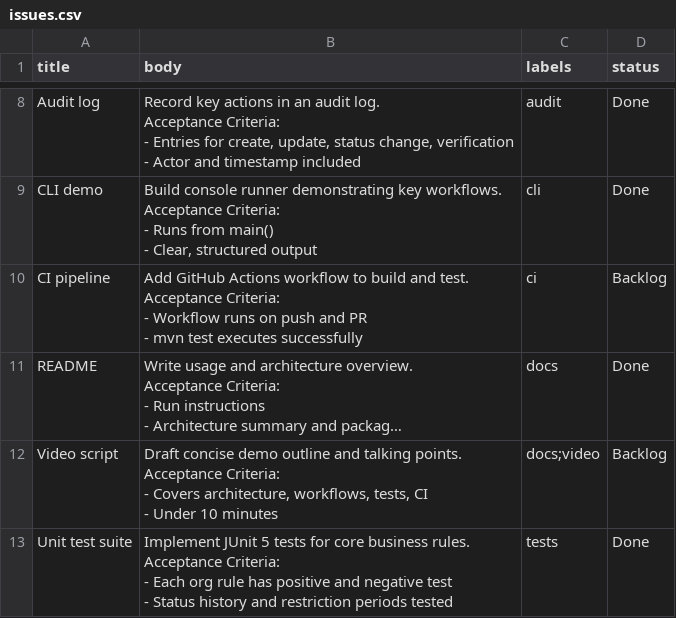
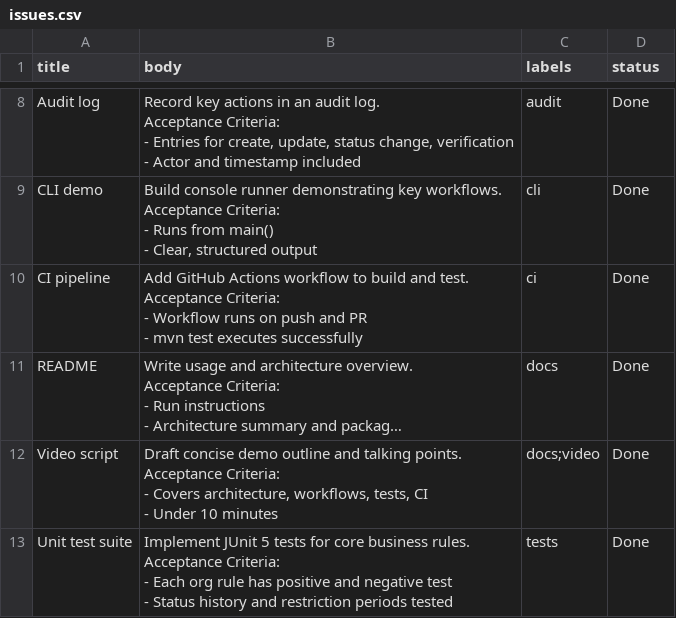
Before and after one commit to Shrey-Jaiswal/iot452u-digital-id-platform, a CSV file: issues.csv, drawn as a sheet; only a part is shown, gaps mark what is left out; long unchanged cells end in …; the diff names each change by its address in the sheet, - before the commit and + after, or states it on an @@ line.

Commit message:
Chore: mark CI and video tasks done

```diff
--- a/issues.csv
+++ b/issues.csv
-D10 (status): Backlog
+D10 (status): Done
-D12 (status): Backlog
+D12 (status): Done
```
